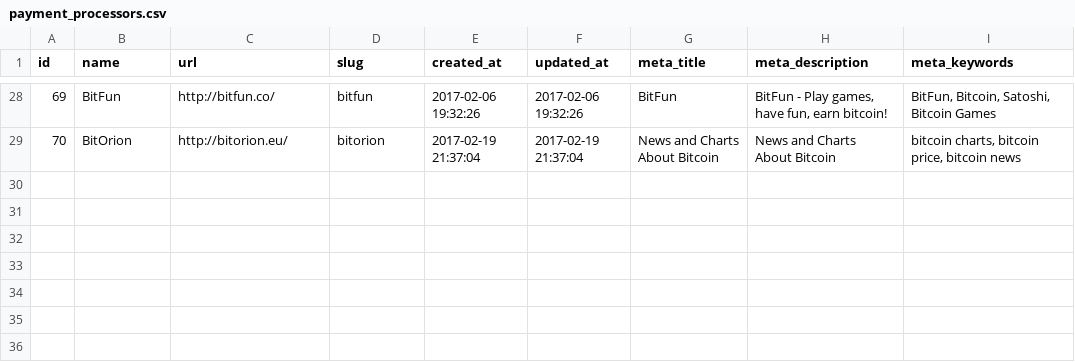
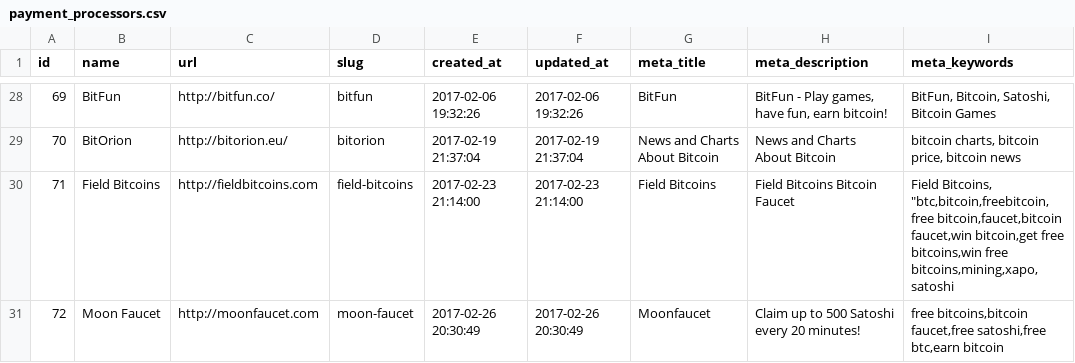
Before and after one commit to rattfieldnz/bitcoin-faucet-rotator, a CSV file: database/seeds/csv_files/payment_processors.csv, drawn as a sheet; only a part is shown, gaps mark what is left out.

Commit message:
Updated seed files.

```diff
--- a/database/seeds/csv_files/payment_processors.csv
+++ b/database/seeds/csv_files/payment_processors.csv
@@ -29 +29,3 @@ id,name,url,slug,created_at,updated_at,meta_title,meta_description,meta_keywords
 70,BitOrion,http://bitorion.eu/,bitorion,"2017-02-19 21:37:04","2017-02-19 21:37:04","News and Charts About Bitcoin","News and Charts About Bitcoin","bitcoin charts, bitcoin price, bitcoin news"
+71,"Field Bitcoins",http://fieldbitcoins.com,field-bitcoins,"2017-02-23 21:14:00","2017-02-23 21:14:00","Field Bitcoins","Field Bitcoins Bitcoin Faucet","Field Bitcoins, ""btc,bitcoin,freebitcoin,free bitcoin,faucet,bitcoin faucet,win bitcoin,get free bitcoins,win free bitcoins,mining,xapo,satoshi"
+72,"Moon Faucet",http://moonfaucet.com,moon-faucet,"2017-02-26 20:30:49","2017-02-26 20:30:49",Moonfaucet,"Claim up to 500 Satoshi every 20 minutes!","free bitcoins,bitcoin faucet,free satoshi,free btc,earn bitcoin"
```
Also changed, not shown: database/seeds/csv_files/faucets_payment_processors.csv, 1 other file.
